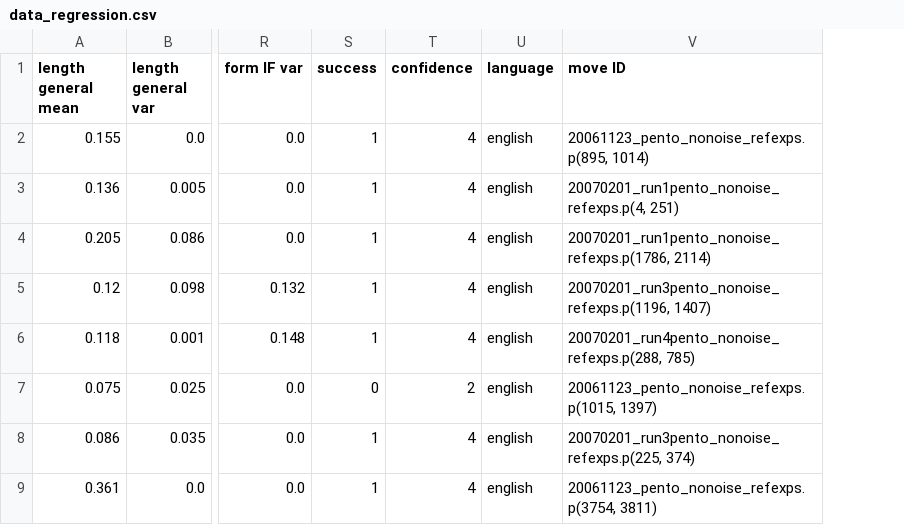
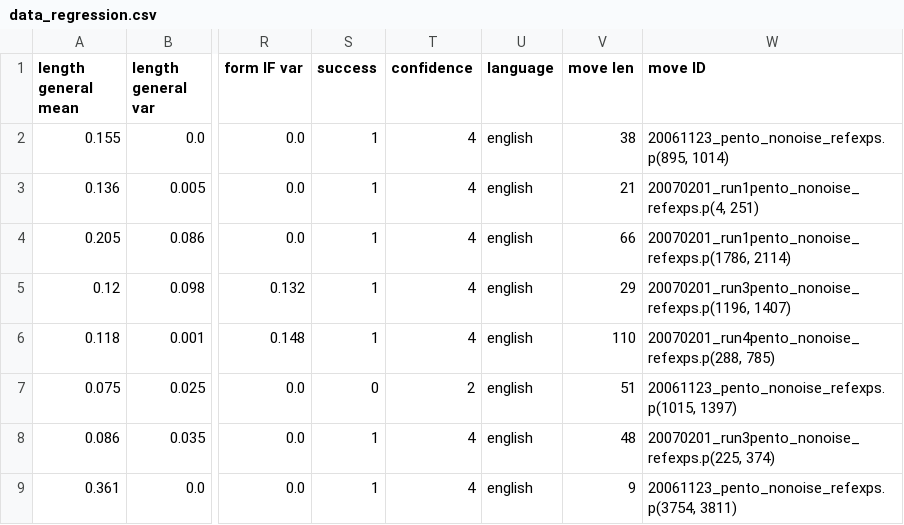
Before and after one commit to valevo/LexicalChoice, a CSV file: Regression/Data/CSV/data_regression.csv, drawn as a sheet; only a part is shown, gaps mark what is left out; the diff names each change by its address in the sheet, - before the commit and + after, or states it on an @@ line.

```diff
--- a/Regression/Data/CSV/data_regression.csv
+++ b/Regression/Data/CSV/data_regression.csv
+column V (move len), rows 2-9: 38 | 21 | 66 | 29 | 110 | 51 | 48 | 9
```
Also changed, not shown: 7 other files.
